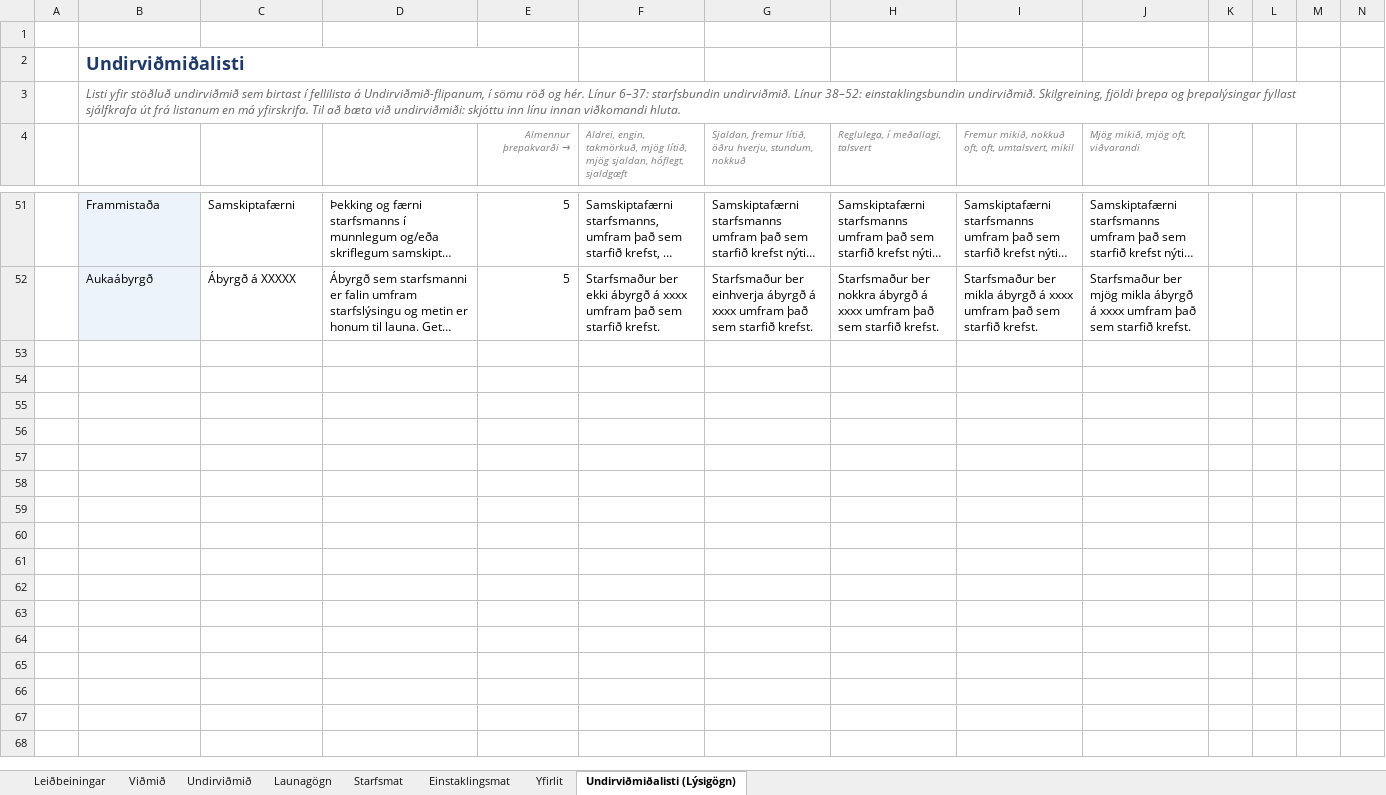
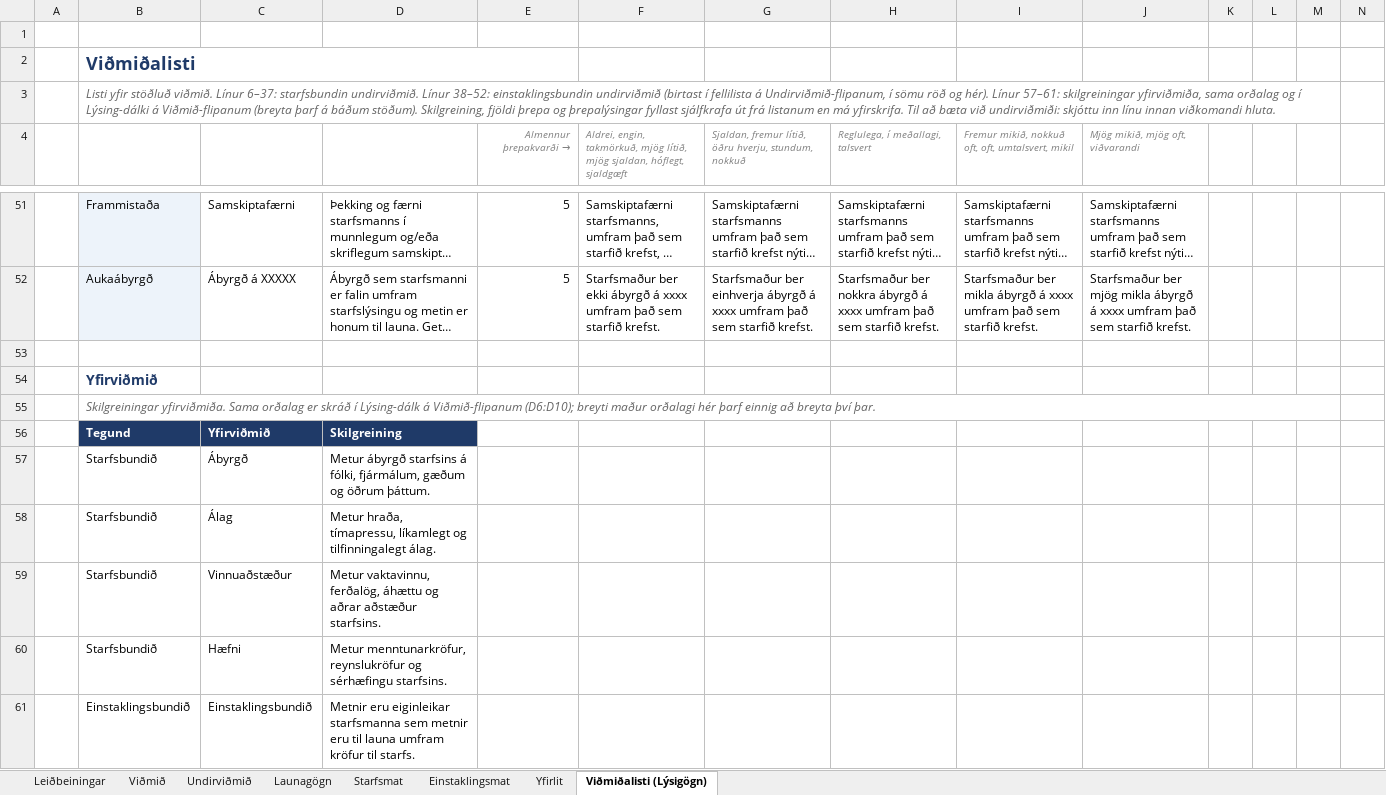
Before and after one commit to DMR-is/dmr.is, an Excel workbook: libs/directorate-of-equality/modules/src/report-excel/template.xlsx, sheet Viðmiðalisti (Lýsigögn), drawn as a sheet; only a part is shown, gaps mark what is left out; long unchanged cells end in …; values as stored, in another font and other column widths than the file's, no borders; rows hold the shown columns only; the diff names each change by its address in the sheet, - before the commit and + after, or states it on an @@ line.

Commit message:
feat(doe): ship the 2026-09-24 salary workbook
The template's authors added an Einstaklingsbundið dropdown on Viðmið C10,
formula-driven sorting on Yfirlit, and a Yfirviðmið definitions section on
the metadata tab, which they renamed from "Undirviðmiðalisti (Lýsigögn)" to
"Viðmiðalisti (Lýsigögn)". Viðmið D6:D10 hold typed text rather than
formulas, so a workbook written by a tool that does not recalculate keeps
its descriptions. Template version stays 2.0.

The parser needed no change: it reads no tab by the renamed name, and the
parsed sheets' columns are untouched. The sub-criterion catalog generator
did, since CI runs it: it now finds the tab under either name and stops at
the new Yfirviðmið section instead of reading it as catalog rows. The old
tab name stays on the ignored-sheet list for workbooks filled before the
rename.

```diff
--- a/libs/directorate-of-equality/modules/src/report-excel/template.xlsx (sheet Viðmiðalisti (Lýsigögn))
+++ b/libs/directorate-of-equality/modules/src/report-excel/template.xlsx (sheet Viðmiðalisti (Lýsigögn))
-sheet tab: Undirviðmiðalisti (Lýsigögn)
+sheet tab: Viðmiðalisti (Lýsigögn)
-B2: Undirviðmiðalisti
+B2: Viðmiðalisti
-B3: …yfir stöðluð undirviðmið sem birtast í fellilista á Undirviðmið-flipanum, í sömu röð og hér. Línur 6–37: starfsbundin undirviðmið. Línur 38–52: einstaklingsbundin undirviðmið. Skilgreining, fjöldi…
+B3: …yfir stöðluð viðmið. Línur 6–37: starfsbundin undirviðmið. Línur 38–52: einstaklingsbundin undirviðmið (birtast í fellilista á Undirviðmið-flipanum, í sömu röð og hér). Línur 57–61: skilgreiningar yfirviðmiða, sama orðalag og í Lýsing-dálki á Viðmið-flipanum (breyta þarf á báðum stöðum). Skilgreining, fjöldi…
+row 53: (empty)
+row 54:  | Yfirviðmið
+row 55:  | Skilgreiningar yfirviðmiða. Sama orðalag er skráð í Lýsing-dálk á Viðmið-flipanum (D6:D10); breyti maður orðalagi hér þarf einnig að breyta því þar.
+row 56:  | Tegund | Yfirviðmið | Skilgreining
+row 57:  | Starfsbundið | Ábyrgð | Metur ábyrgð starfsins á fólki, fjármálum, gæðum og öðrum þáttum.
+row 58:  | Starfsbundið | Álag | Metur hraða, tímapressu, líkamlegt og tilfinningalegt álag.
+row 59:  | Starfsbundið | Vinnuaðstæður | Metur vaktavinnu, ferðalög, áhættu og aðrar aðstæður starfsins.
+row 60:  | Starfsbundið | Hæfni | Metur menntunarkröfur, reynslukröfur og sérhæfingu starfsins.
+row 61:  | Einstaklingsbundið | Einstaklingsbundið | Metnir eru eiginleikar starfsmanna sem metnir eru til launa umfram kröfur til starfs.
```
Also changed, not shown: sheet Yfirlit, sheet Leiðbeiningar, sheet Viðmið, sheet Undirviðmið, hidden cells, 7 other files.
